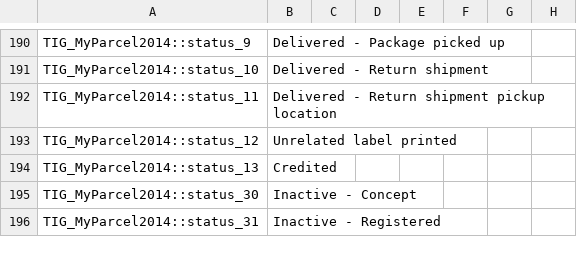
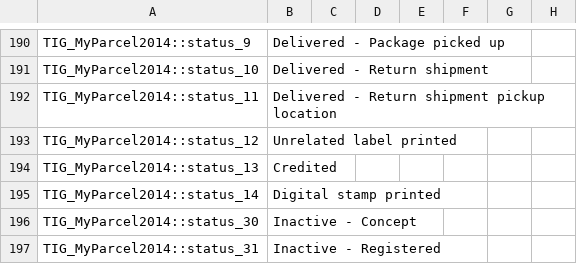
Before and after one commit to myparcelnl/magento1-End-of-life, a CSV file: app/locale/en_US/TIG_MyParcel2014.csv, drawn as a sheet; only a part is shown, gaps mark what is left out.

```diff
--- a/app/locale/en_US/TIG_MyParcel2014.csv
+++ b/app/locale/en_US/TIG_MyParcel2014.csv
@@ -194,2 +194,3 @@ TIG_MyParcel2014::status_12,Unrelated label printed
 TIG_MyParcel2014::status_13,Credited
+TIG_MyParcel2014::status_14,Digital stamp printed
 TIG_MyParcel2014::status_30,Inactive - Concept
```
Also changed, not shown: app/locale/nl_NL/TIG_MyParcel2014.csv, 8 other files.
